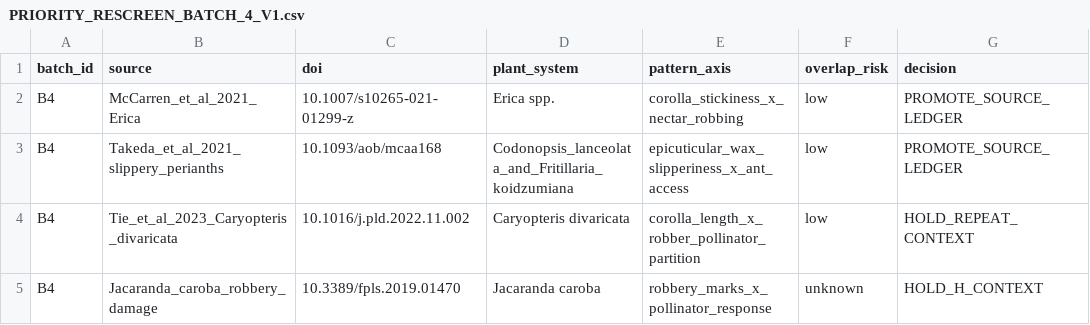
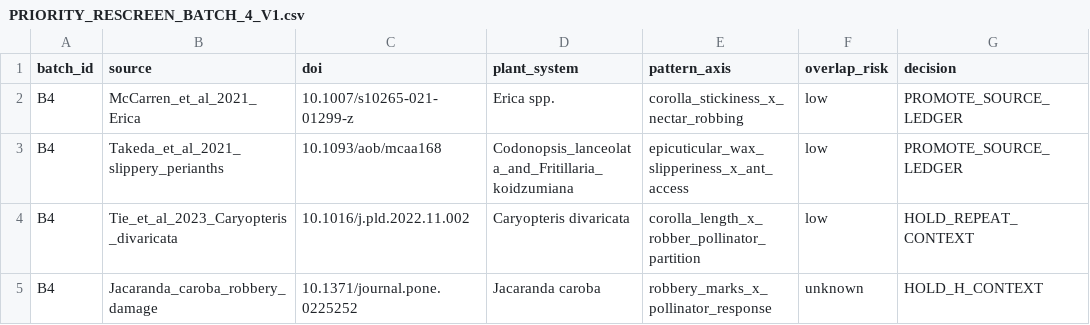
Before and after one commit to zuizui0223/bita, a CSV file: empirical/mechanism_pattern_synthesis/PRIORITY_RESCREEN_BATCH_4_V1.csv, drawn as a sheet; only a part is shown; the diff names each change by its address in the sheet, - before the commit and + after, or states it on an @@ line.

Commit message:
Correct Jacaranda source DOI in rescreen batch

```diff
--- a/empirical/mechanism_pattern_synthesis/PRIORITY_RESCREEN_BATCH_4_V1.csv
+++ b/empirical/mechanism_pattern_synthesis/PRIORITY_RESCREEN_BATCH_4_V1.csv
-C5 (doi): 10.3389/fpls.2019.01470
+C5 (doi): 10.1371/journal.pone.0225252
```
